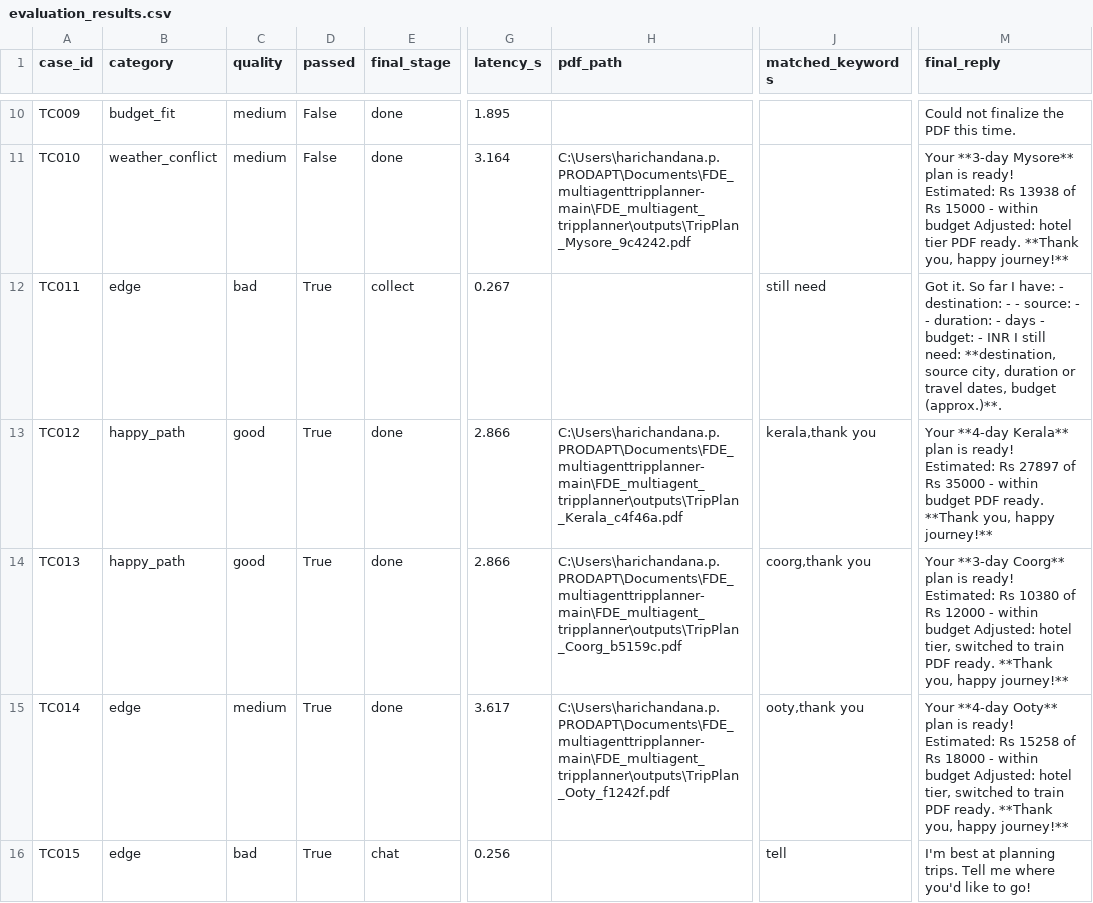
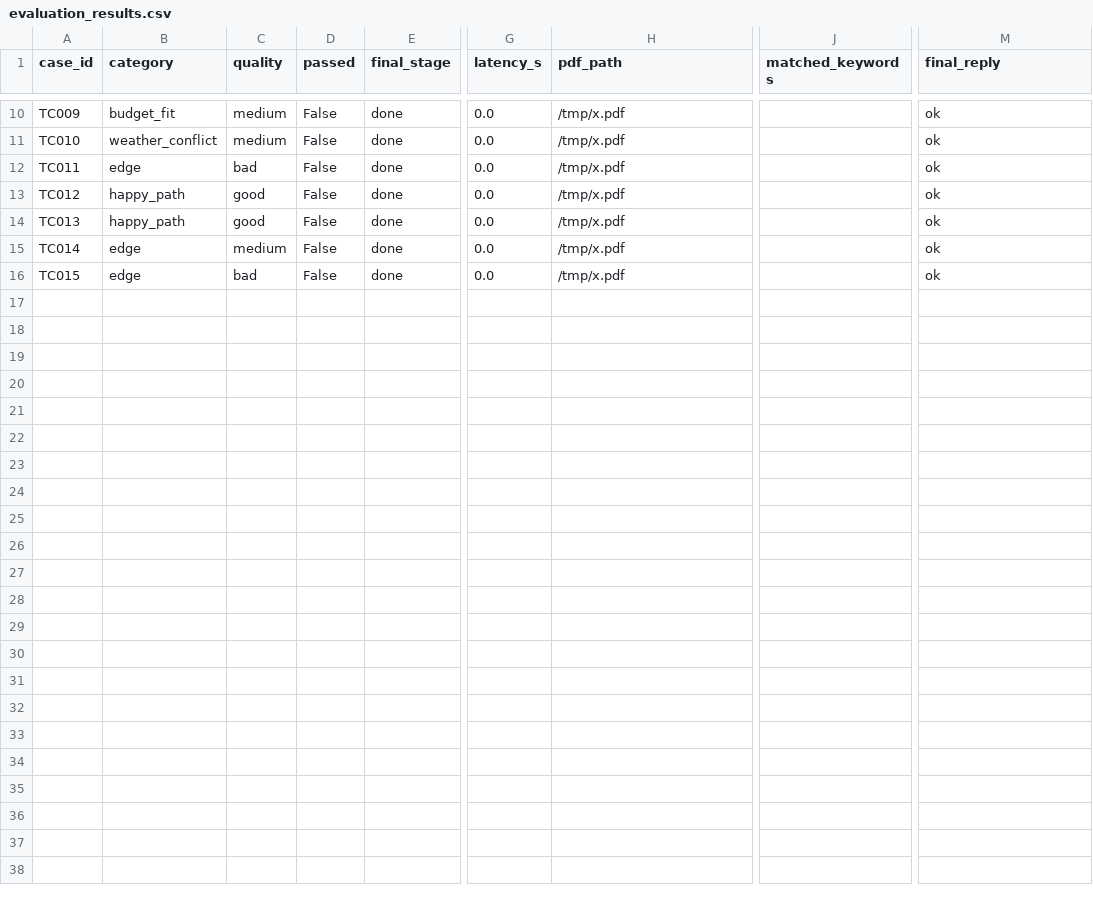
Before and after one commit to Harichandanas-9/FDE_multiagent_tripplanner, a CSV file: evaluations/reports/evaluation_results.csv, drawn as a sheet; only a part is shown, gaps mark what is left out; the diff covers the shown part only; the diff names each change by its address in the sheet, - before the commit and + after, or states it on an @@ line.

```diff
--- a/evaluations/reports/evaluation_results.csv
+++ b/evaluations/reports/evaluation_results.csv
-G10 (latency_s): 1.895
+G10 (latency_s): 0.0
-H10 (pdf_path): (empty)
+H10 (pdf_path): /tmp/x.pdf
-M10 (final_reply): Could not finalize the PDF this time.
+M10 (final_reply): ok
-G11 (latency_s): 3.164
+G11 (latency_s): 0.0
-H11 (pdf_path): C:\Users\harichandana.p.PRODAPT\Documents\FDE_multiagenttripplanner-main\FDE_multiagent_tripplanner\outputs\TripPlan_Mysore_9c4242.pdf
+H11 (pdf_path): /tmp/x.pdf
-M11 (final_reply): Your **3-day Mysore** plan is ready! Estimated: Rs 13938 of Rs 15000 - within budget Adjusted: hotel tier PDF ready. **Thank you, happy journey!**
+M11 (final_reply): ok
-D12:D16 (passed): True
+D12:D16 (passed): False
-E12 (final_stage): collect
+E12 (final_stage): done
-G12 (latency_s): 0.267
+G12 (latency_s): 0.0
-H12 (pdf_path): (empty)
+H12 (pdf_path): /tmp/x.pdf
-J12 (matched_keywords): still need
+J12 (matched_keywords): (empty)
-M12 (final_reply): Got it. So far I have: - destination: - - source: - - duration: - days - budget: - INR I still need: **destination, source city, duration or travel dates, budget (approx.)**.
+M12 (final_reply): ok
-G13:G14 (latency_s): 2.866
+G13:G14 (latency_s): 0.0
-H13 (pdf_path): C:\Users\harichandana.p.PRODAPT\Documents\FDE_multiagenttripplanner-main\FDE_multiagent_tripplanner\outputs\TripPlan_Kerala_c4f46a.pdf
+H13 (pdf_path): /tmp/x.pdf
-J13 (matched_keywords): kerala,thank you
+J13 (matched_keywords): (empty)
-M13 (final_reply): Your **4-day Kerala** plan is ready! Estimated: Rs 27897 of Rs 35000 - within budget PDF ready. **Thank you, happy journey!**
+M13 (final_reply): ok
-H14 (pdf_path): C:\Users\harichandana.p.PRODAPT\Documents\FDE_multiagenttripplanner-main\FDE_multiagent_tripplanner\outputs\TripPlan_Coorg_b5159c.pdf
+H14 (pdf_path): /tmp/x.pdf
-J14 (matched_keywords): coorg,thank you
+J14 (matched_keywords): (empty)
-M14 (final_reply): Your **3-day Coorg** plan is ready! Estimated: Rs 10380 of Rs 12000 - within budget Adjusted: hotel tier, switched to train PDF ready. **Thank you, happy journey!**
+M14 (final_reply): ok
-G15 (latency_s): 3.617
+G15 (latency_s): 0.0
-H15 (pdf_path): C:\Users\harichandana.p.PRODAPT\Documents\FDE_multiagenttripplanner-main\FDE_multiagent_tripplanner\outputs\TripPlan_Ooty_f1242f.pdf
+H15 (pdf_path): /tmp/x.pdf
-J15 (matched_keywords): ooty,thank you
+J15 (matched_keywords): (empty)
-M15 (final_reply): Your **4-day Ooty** plan is ready! Estimated: Rs 15258 of Rs 18000 - within budget Adjusted: hotel tier, switched to train PDF ready. **Thank you, happy journey!**
+M15 (final_reply): ok
-E16 (final_stage): chat
+E16 (final_stage): done
-G16 (latency_s): 0.256
+G16 (latency_s): 0.0
-H16 (pdf_path): (empty)
+H16 (pdf_path): /tmp/x.pdf
-J16 (matched_keywords): tell
+J16 (matched_keywords): (empty)
-M16 (final_reply): I'm best at planning trips. Tell me where you'd like to go!
+M16 (final_reply): ok
```
Also changed, not shown: 42 edited cells elsewhere in this file, 25 other files.
